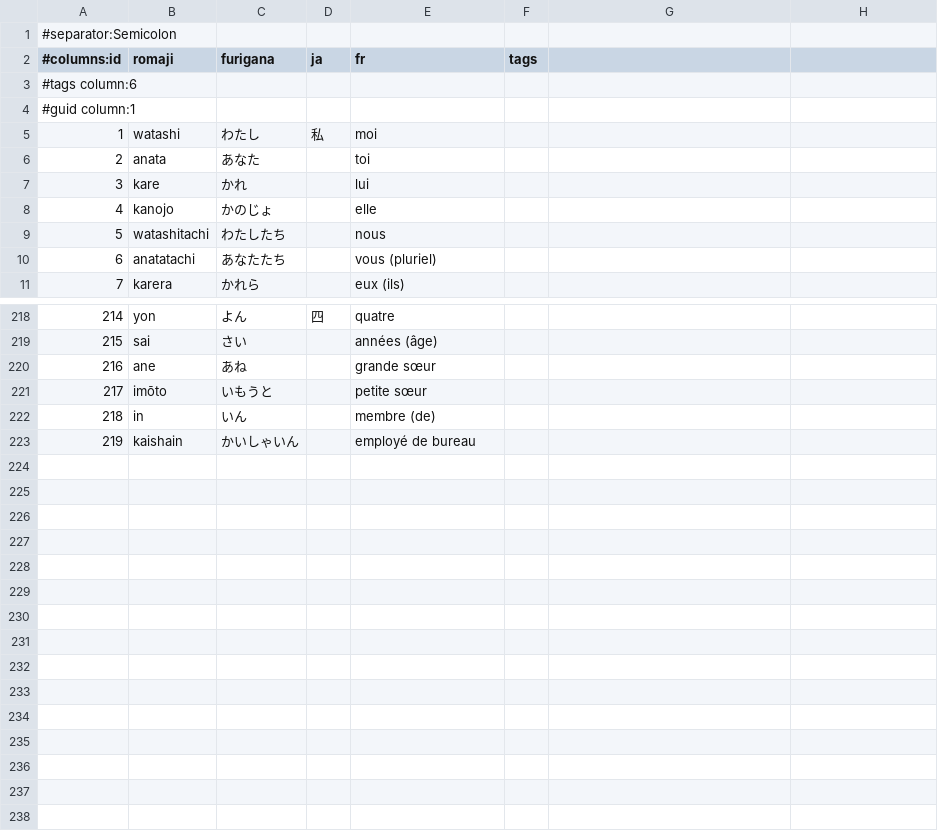
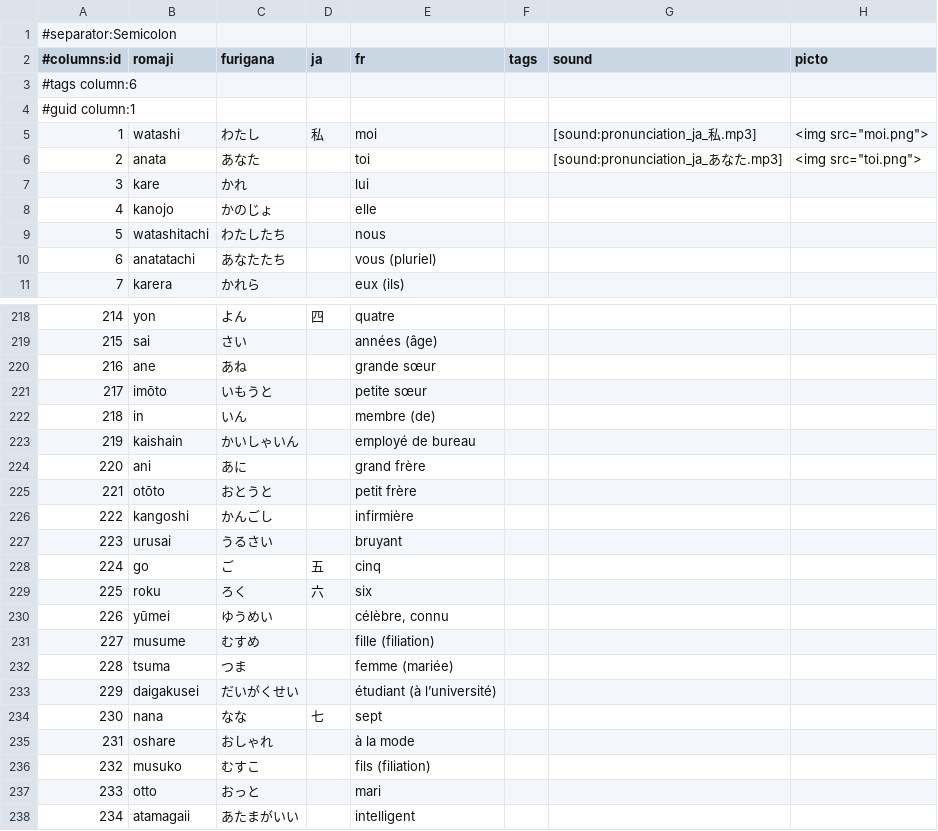
Before and after one commit to ntsoftware/japonais, a CSV file: liste.csv, drawn as a sheet; only a part is shown, gaps mark what is left out; the diff covers the shown part only.

Commit message:
liste: update

```diff
--- a/liste.csv
+++ b/liste.csv
@@ -2 +2 @@
-#columns:id;romaji;furigana;ja;fr;tags
+#columns:id;romaji;furigana;ja;fr;tags;sound;picto
@@ -5,2 +5,2 @@
-1;watashi;わたし;私;moi;
-2;anata;あなた;;toi;
+1;watashi;わたし;私;moi;;[sound:pronunciation_ja_私.mp3];"<img src=""moi.png"">"
+2;anata;あなた;;toi;;[sound:pronunciation_ja_あなた.mp3];"<img src=""toi.png"">"
@@ -223,0 +224,15 @@
+220;ani;あに;;grand frère;;;
+221;otōto;おとうと;;petit frère;;;
+222;kangoshi;かんごし;;infirmière;;;
+223;urusai;うるさい;;bruyant;;;
+224;go;ご;五;cinq;;;
+225;roku;ろく;六;six;;;
+226;yūmei;ゆうめい;;célèbre, connu;;;
+227;musume;むすめ;;fille (filiation);;;
+228;tsuma;つま;;femme (mariée);;;
+229;daigakusei;だいがくせい;;étudiant (à l’université);;;
+230;nana;なな;七;sept;;;
+231;oshare;おしゃれ;;à la mode;;;
+232;musuko;むすこ;;fils (filiation);;;
+233;otto;おっと;;mari;;;
+234;atamagaii;あたまがいい;;intelligent;;;
```
Also changed, not shown: 14 edited cells elsewhere in this file.
